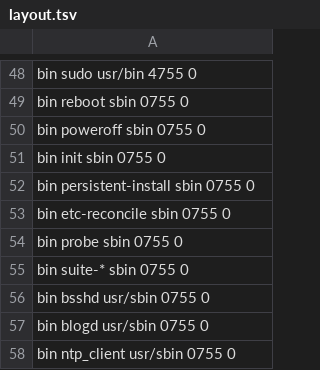
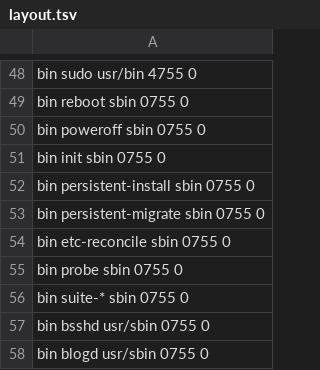
Before and after one commit to ryanbreen/breenix, a TSV file: libs/libbreenix/src/layout.tsv, drawn as a sheet; only a part is shown, gaps mark what is left out; the shorter side is filled out with more unchanged rows; the diff names each change by its address in the sheet, - before the commit and + after, or states it on an @@ line.

```diff
--- a/libs/libbreenix/src/layout.tsv
+++ b/libs/libbreenix/src/layout.tsv
+row 53: bin persistent-migrate sbin 0755 0
```
Also changed, not shown: 14 other files.
